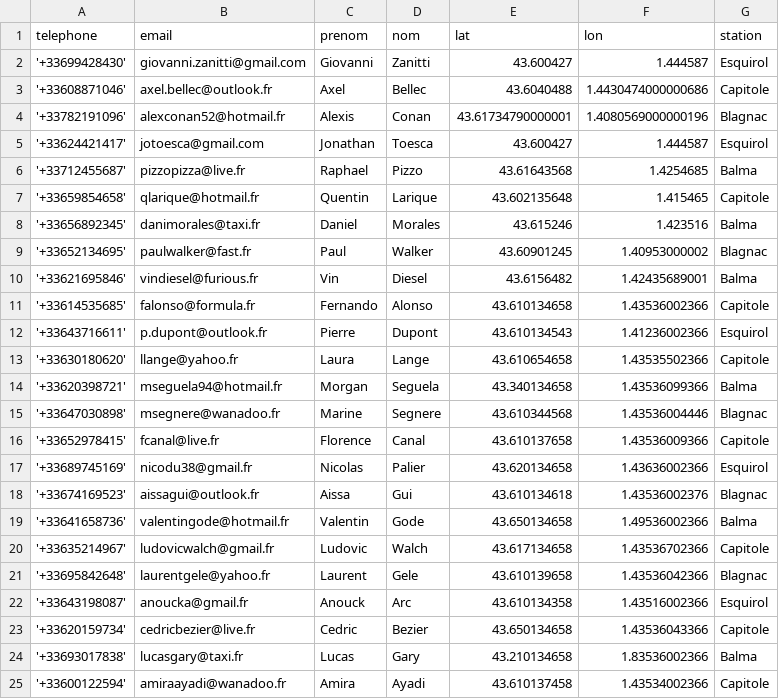
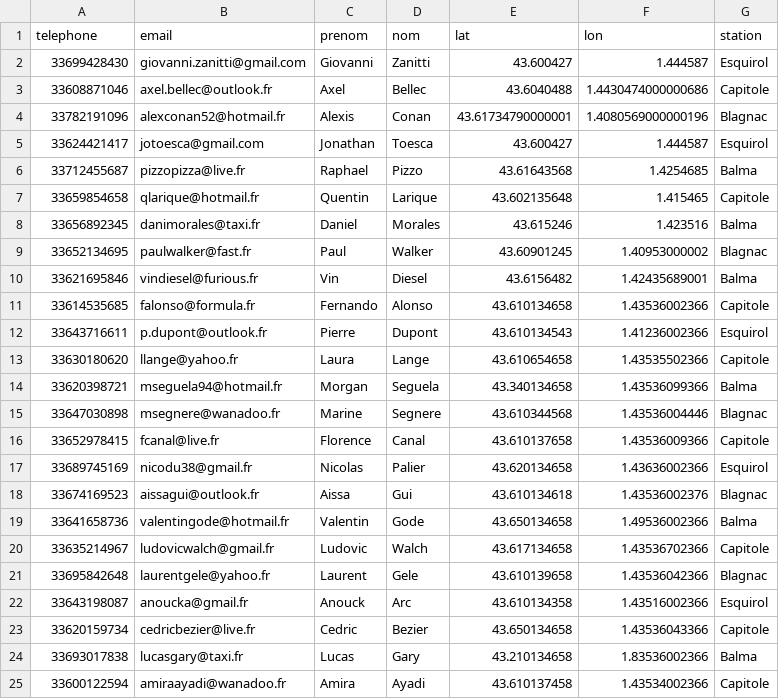
Before and after one commit to ClaraBoetti/G4-Facturation, a CSV file: app/data/conducteurs.csv, drawn as a sheet.

```diff
--- a/app/data/conducteurs.csv
+++ b/app/data/conducteurs.csv
@@ -1,25 +1,25 @@
 telephone,email,prenom,nom,lat,lon,station
-'+33699428430',giovanni.zanitti@gmail.com,Giovanni,Zanitti,43.600427,1.444587,Esquirol
-'+33608871046',axel.bellec@outlook.fr,Axel,Bellec,43.6040488,1.4430474000000686,Capitole
-'+33782191096',alexconan52@hotmail.fr,Alexis,Conan,43.61734790000001,1.4080569000000196,Blagnac
-'+33624421417',jotoesca@gmail.com,Jonathan,Toesca,43.600427,1.444587,Esquirol
-'+33712455687',pizzopizza@live.fr,Raphael,Pizzo,43.61643568,1.4254685,Balma
-'+33659854658',qlarique@hotmail.fr,Quentin,Larique,43.602135648,1.415465,Capitole
-'+33656892345',danimorales@taxi.fr,Daniel,Morales,43.615246,1.423516,Balma
-'+33652134695',paulwalker@fast.fr,Paul,Walker,43.60901245,1.40953000002,Blagnac
-'+33621695846',vindiesel@furious.fr,Vin,Diesel,43.6156482,1.42435689001,Balma
-'+33614535685',falonso@formula.fr,Fernando,Alonso,43.610134658,1.43536002366,Capitole
-'+33643716611',p.dupont@outlook.fr,Pierre,Dupont,43.610134543,1.41236002366,Esquirol
-'+33630180620',llange@yahoo.fr,Laura,Lange,43.610654658,1.43535502366,Capitole
-'+33620398721',mseguela94@hotmail.fr,Morgan,Seguela,43.340134658,1.43536099366,Balma
-'+33647030898',msegnere@wanadoo.fr,Marine,Segnere,43.610344568,1.43536004446,Blagnac
-'+33652978415',fcanal@live.fr,Florence,Canal,43.610137658,1.43536009366,Capitole
-'+33689745169',nicodu38@gmail.fr,Nicolas,Palier,43.620134658,1.43636002366,Esquirol
-'+33674169523',aissagui@outlook.fr,Aissa,Gui,43.610134618,1.43536002376,Blagnac
-'+33641658736',valentingode@hotmail.fr,Valentin,Gode,43.650134658,1.49536002366,Balma
-'+33635214967',ludovicwalch@gmail.fr,Ludovic,Walch,43.617134658,1.43536702366,Capitole
-'+33695842648',laurentgele@yahoo.fr,Laurent,Gele,43.610139658,1.43536042366,Blagnac
-'+33643198087',anoucka@gmail.fr,Anouck,Arc,43.610134358,1.43516002366,Esquirol
-'+33620159734',cedricbezier@live.fr,Cedric,Bezier,43.650134658,1.43536043366,Capitole
-'+33693017838',lucasgary@taxi.fr,Lucas,Gary,43.210134658,1.83536002366,Balma
-'+33600122594',amiraayadi@wanadoo.fr,Amira,Ayadi,43.610137458,1.43534002366,Capitole
+33699428430,giovanni.zanitti@gmail.com,Giovanni,Zanitti,43.600427,1.444587,Esquirol
+33608871046,axel.bellec@outlook.fr,Axel,Bellec,43.6040488,1.4430474000000686,Capitole
+33782191096,alexconan52@hotmail.fr,Alexis,Conan,43.61734790000001,1.4080569000000196,Blagnac
+33624421417,jotoesca@gmail.com,Jonathan,Toesca,43.600427,1.444587,Esquirol
+33712455687,pizzopizza@live.fr,Raphael,Pizzo,43.61643568,1.4254685,Balma
+33659854658,qlarique@hotmail.fr,Quentin,Larique,43.602135648,1.415465,Capitole
+33656892345,danimorales@taxi.fr,Daniel,Morales,43.615246,1.423516,Balma
+33652134695,paulwalker@fast.fr,Paul,Walker,43.60901245,1.40953000002,Blagnac
+33621695846,vindiesel@furious.fr,Vin,Diesel,43.6156482,1.42435689001,Balma
+33614535685,falonso@formula.fr,Fernando,Alonso,43.610134658,1.43536002366,Capitole
+33643716611,p.dupont@outlook.fr,Pierre,Dupont,43.610134543,1.41236002366,Esquirol
+33630180620,llange@yahoo.fr,Laura,Lange,43.610654658,1.43535502366,Capitole
+33620398721,mseguela94@hotmail.fr,Morgan,Seguela,43.340134658,1.43536099366,Balma
+33647030898,msegnere@wanadoo.fr,Marine,Segnere,43.610344568,1.43536004446,Blagnac
+33652978415,fcanal@live.fr,Florence,Canal,43.610137658,1.43536009366,Capitole
+33689745169,nicodu38@gmail.fr,Nicolas,Palier,43.620134658,1.43636002366,Esquirol
+33674169523,aissagui@outlook.fr,Aissa,Gui,43.610134618,1.43536002376,Blagnac
+33641658736,valentingode@hotmail.fr,Valentin,Gode,43.650134658,1.49536002366,Balma
+33635214967,ludovicwalch@gmail.fr,Ludovic,Walch,43.617134658,1.43536702366,Capitole
+33695842648,laurentgele@yahoo.fr,Laurent,Gele,43.610139658,1.43536042366,Blagnac
+33643198087,anoucka@gmail.fr,Anouck,Arc,43.610134358,1.43516002366,Esquirol
+33620159734,cedricbezier@live.fr,Cedric,Bezier,43.650134658,1.43536043366,Capitole
+33693017838,lucasgary@taxi.fr,Lucas,Gary,43.210134658,1.83536002366,Balma
+33600122594,amiraayadi@wanadoo.fr,Amira,Ayadi,43.610137458,1.43534002366,Capitole
```
Also changed, not shown: app/data/courses.csv, 58 other files.
